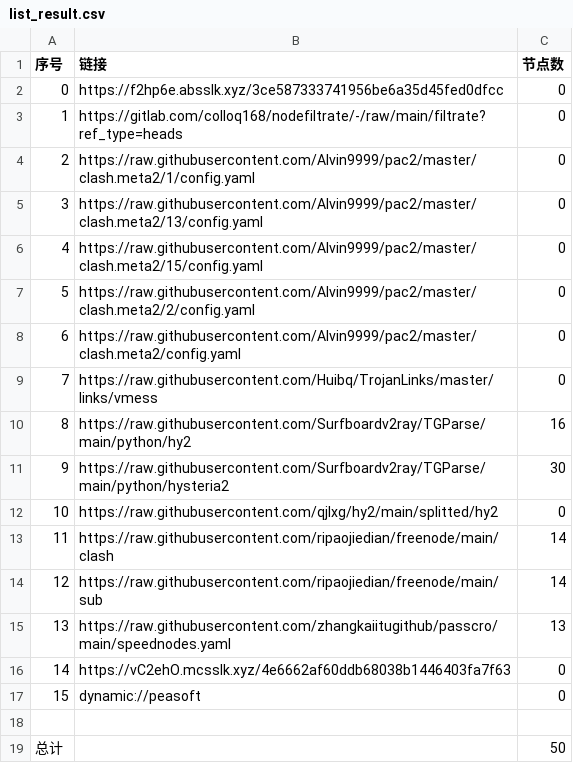
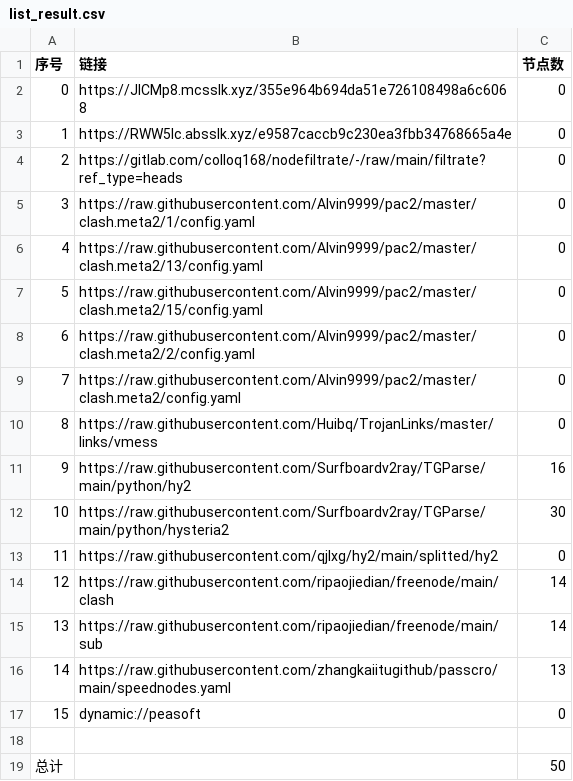
Before and after one commit to xiao33521/AutoMergePublicNodes33521, a CSV file: list_result.csv, drawn as a sheet; removed rows and columns are numbered as before the commit, all else as after; the diff names each change by its address in the sheet, - before the commit and + after, or states it on an @@ line.

```diff
--- a/list_result.csv
+++ b/list_result.csv
+row 2: 0 | https://JICMp8.mcsslk.xyz/355e964b694da51e726108498a6c6068 | 0
@@ column A (序号) renumbered between rows 3 and 16 @@
-B3 (链接): https://f2hp6e.absslk.xyz/3ce587333741956be6a35d45fed0dfcc
+B3 (链接): https://RWW5lc.absslk.xyz/e9587caccb9c230ea3fbb34768665a4e
-row 16: 14 | https://vC2ehO.mcsslk.xyz/4e6662af60ddb68038b1446403fa7f63 | 0
```
Also changed, not shown: 18 other files.
